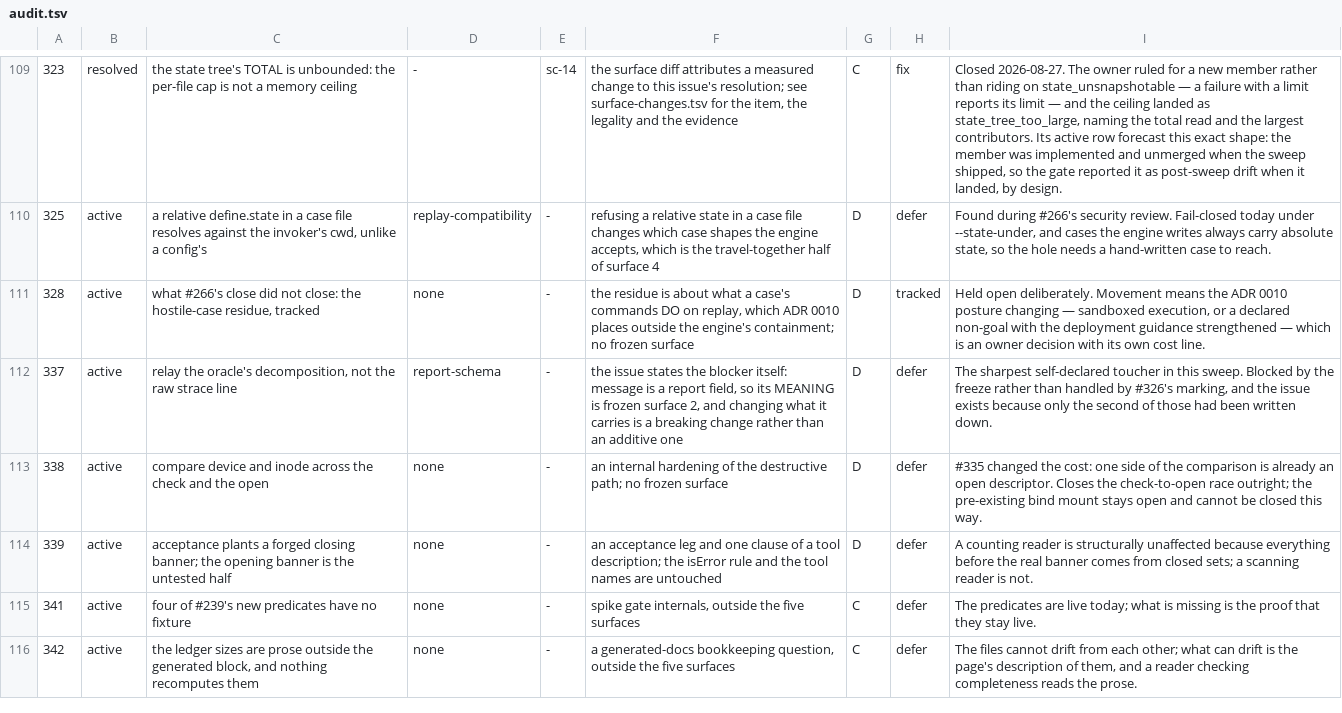
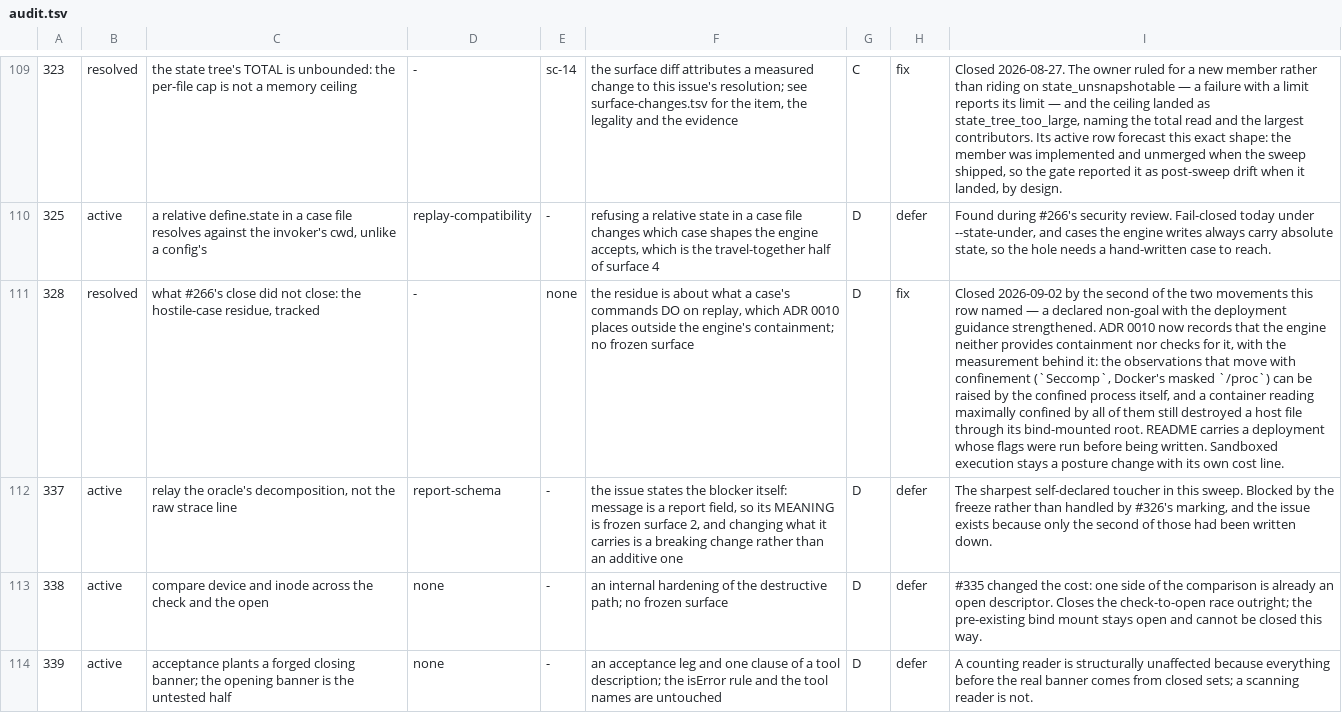
Before and after one commit to yottayoshida/sideeye, a TSV file: spike/freeze-audit/audit.tsv, drawn as a sheet; only a part is shown, gaps mark what is left out; the shorter side is filled out with more unchanged rows; the diff names each change by its address in the sheet, - before the commit and + after, or states it on an @@ line.

```diff
--- a/spike/freeze-audit/audit.tsv
+++ b/spike/freeze-audit/audit.tsv
-B111: active
+B111: resolved
-D111: none
+D111: -
-E111: -
+E111: none
-H111: tracked
+H111: fix
-I111: Held open deliberately. Movement means the ADR 0010 posture changing — sandboxed execution, or a declared non-goal with the deployment guidance strengthened — which is an owner decision with its…
+I111: Closed 2026-09-02 by the second of the two movements this row named — a declared non-goal with the deployment guidance strengthened. ADR 0010 now records that the engine neither provides containment nor checks for it, with the measurement behind it: the observations that move with confinement (`Seccomp`, Docker's masked `/proc`) can be raised by the confined process itself, and a container reading maximally confined by all of them still destroyed a host file through its bind-mounted root. README carries a deployment whose flags were run before being written. Sandboxed execution stays a posture change with its…
```
Also changed, not shown: 4 other files.
